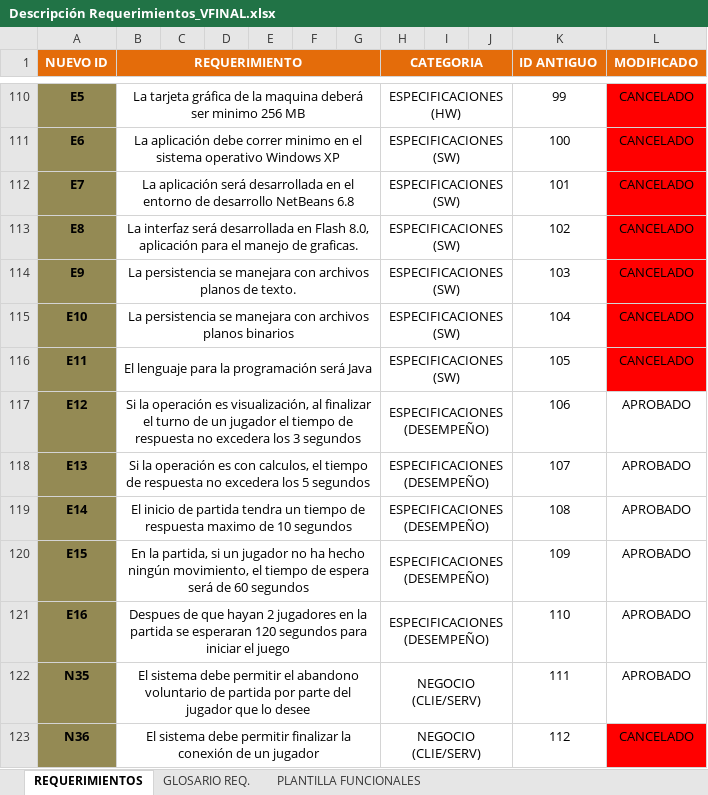
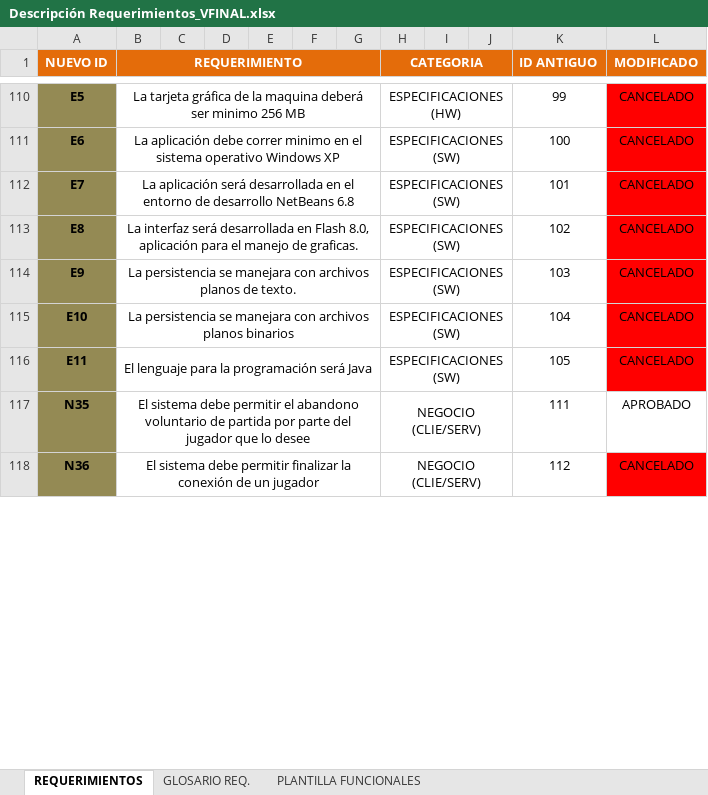
Before and after one commit to doomer4646/alimnova, an Excel workbook: SRS ENTREGA/Descripción Requerimientos_VFINAL.xlsx, sheet REQUERIMIENTOS, drawn as a sheet; only a part is shown, gaps mark what is left out; values as stored, in another font and other column widths than the file's, no borders; the diff names each change by its address in the sheet, - before the commit and + after, or states it on an @@ line.

```diff
--- a/SRS ENTREGA/Descripción Requerimientos_VFINAL.xlsx (sheet REQUERIMIENTOS)
+++ b/SRS ENTREGA/Descripción Requerimientos_VFINAL.xlsx (sheet REQUERIMIENTOS)
-row 117: E12 | Si la operación es visualización, al finalizar el turno de un jugador el tiempo de respuesta no excedera los 3 segundos |  |  |  |  |  | ESPECIFICACIONES (DESEMPEÑO) |  |  | 106 | APROBADO
-row 118: E13 | Si la operación es con calculos, el tiempo de respuesta no excedera los 5 segundos |  |  |  |  |  | ESPECIFICACIONES (DESEMPEÑO) |  |  | 107 | APROBADO
-row 119: E14 | El inicio de partida tendra un tiempo de respuesta maximo de 10 segundos |  |  |  |  |  | ESPECIFICACIONES (DESEMPEÑO) |  |  | 108 | APROBADO
-row 120: E15 | En la partida, si un jugador no ha hecho ningún movimiento, el tiempo de espera será de 60 segundos |  |  |  |  |  | ESPECIFICACIONES (DESEMPEÑO) |  |  | 109 | APROBADO
-row 121: E16 | Despues de que hayan 2 jugadores en la partida se esperaran 120 segundos para iniciar el juego |  |  |  |  |  | ESPECIFICACIONES (DESEMPEÑO) |  |  | 110 | APROBADO
```
